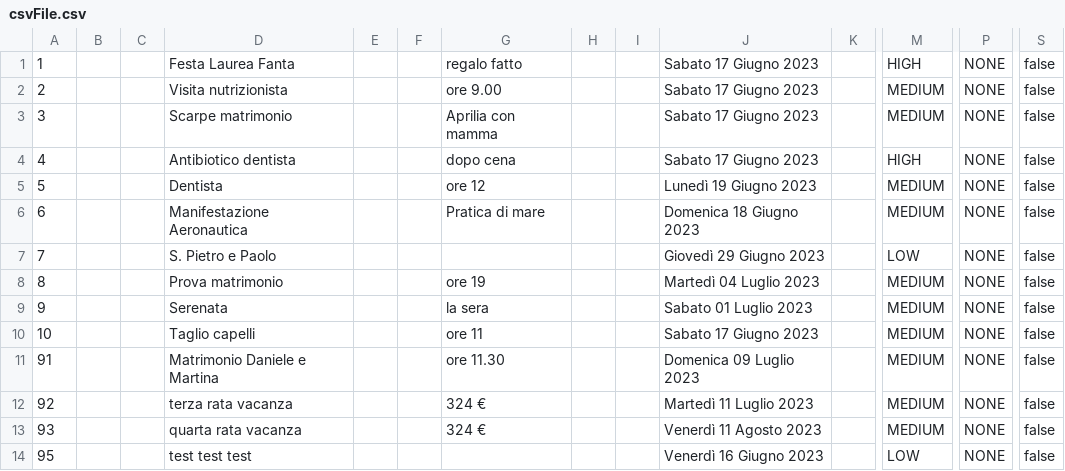
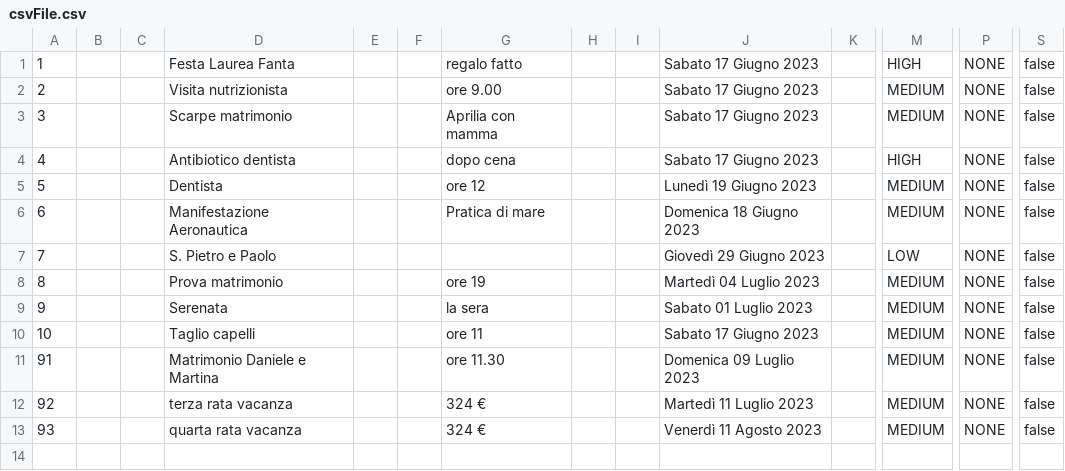
Before and after one commit to samGitHub93/task-manager-data, a CSV file: webapp/csvFile.csv, drawn as a sheet; only a part is shown, gaps mark what is left out; rows hold the shown columns only; the diff names each change by its address in the sheet, - before the commit and + after, or states it on an @@ line.

Commit message:
Commit changes to all files

```diff
--- a/webapp/csvFile.csv
+++ b/webapp/csvFile.csv
-row 14: 95 |  |  | test test test |  |  |  |  |  | Venerdì 16 Giugno 2023 |  | LOW | NONE | false
```
